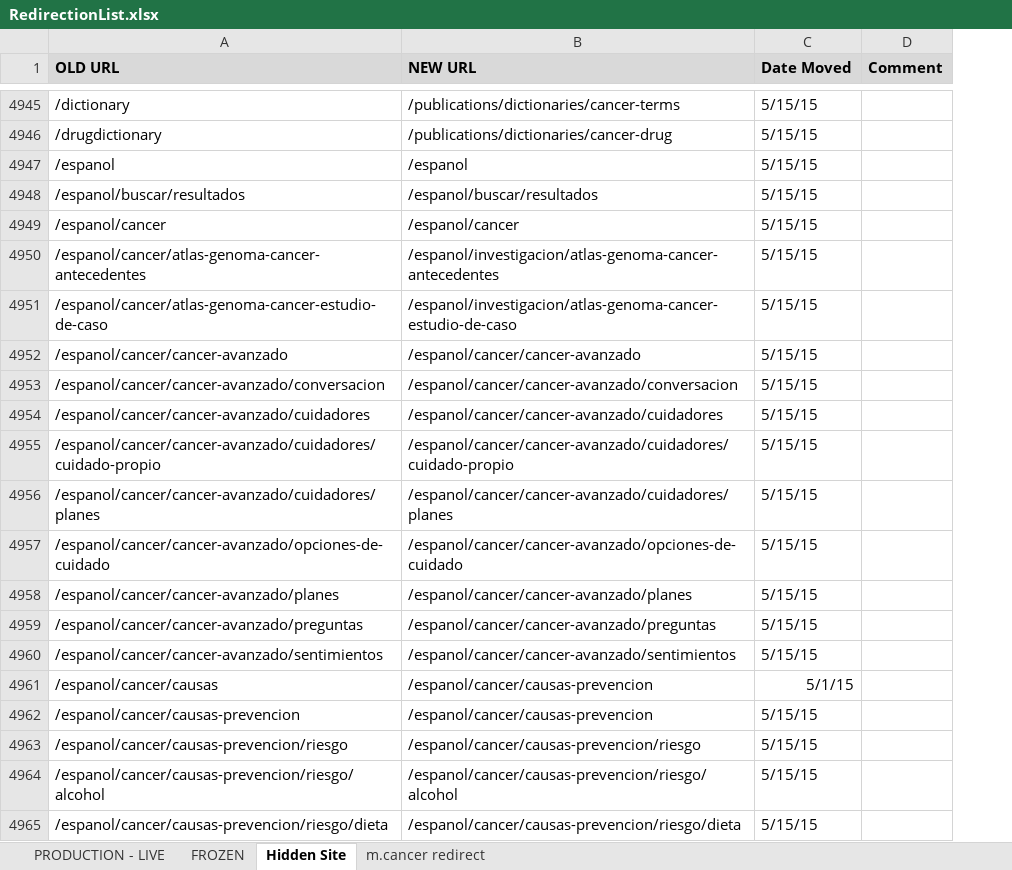
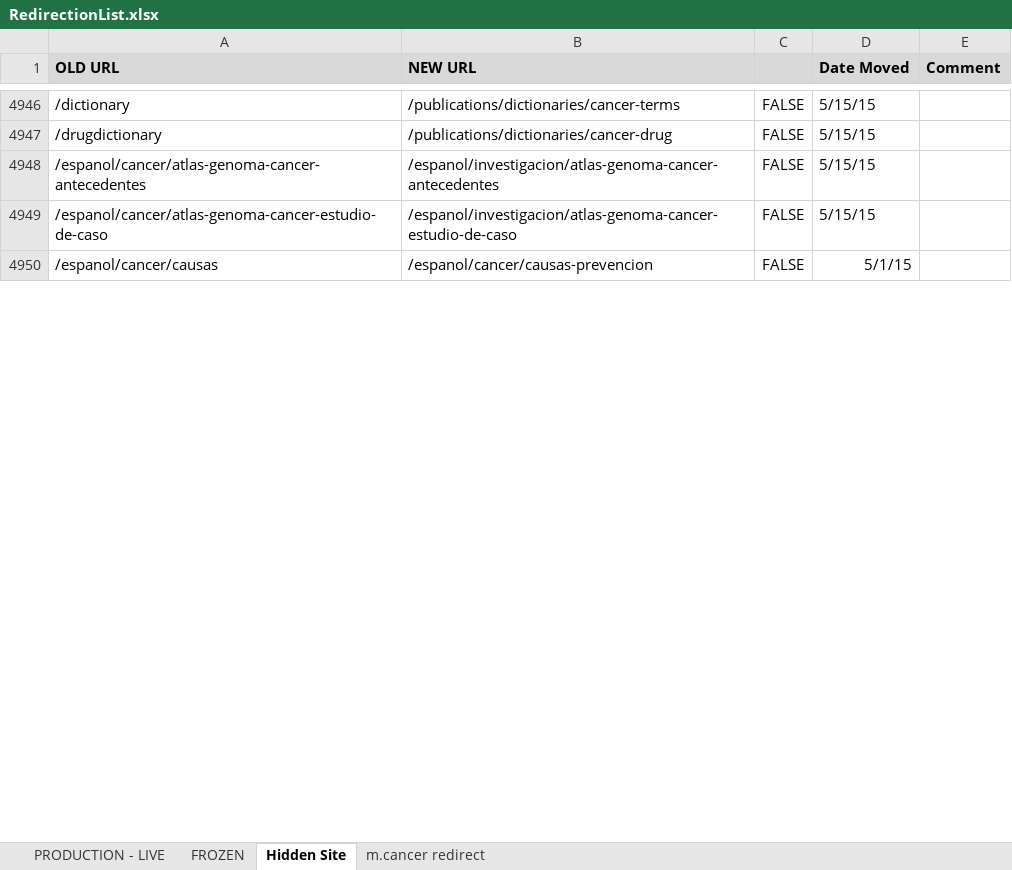
Before and after one commit to NCIOCPL/wcms-content, an Excel workbook: RedirectionList.xlsx, sheet Hidden Site, drawn as a sheet; only a part is shown, gaps mark what is left out; values as stored, in another font and other column widths than the file's, no borders; conditional formats not drawn; removed rows and columns are numbered as before the commit, all else as after; the diff covers the shown part only; the diff names each change by its address in the sheet, - before the commit and + after, or states it on an @@ line.

```diff
--- a/RedirectionList.xlsx (sheet Hidden Site)
+++ b/RedirectionList.xlsx (sheet Hidden Site)
+column C, rows 4946-4950: all FALSE
-row 4947: /espanol | /espanol | 5/15/15
-row 4948: /espanol/buscar/resultados | /espanol/buscar/resultados | 5/15/15
-row 4949: /espanol/cancer | /espanol/cancer | 5/15/15
-row 4952: /espanol/cancer/cancer-avanzado | /espanol/cancer/cancer-avanzado | 5/15/15
-row 4953: /espanol/cancer/cancer-avanzado/conversacion | /espanol/cancer/cancer-avanzado/conversacion | 5/15/15
-row 4954: /espanol/cancer/cancer-avanzado/cuidadores | /espanol/cancer/cancer-avanzado/cuidadores | 5/15/15
-row 4955: /espanol/cancer/cancer-avanzado/cuidadores/cuidado-propio | /espanol/cancer/cancer-avanzado/cuidadores/cuidado-propio | 5/15/15
-row 4956: /espanol/cancer/cancer-avanzado/cuidadores/planes | /espanol/cancer/cancer-avanzado/cuidadores/planes | 5/15/15
-row 4957: /espanol/cancer/cancer-avanzado/opciones-de-cuidado | /espanol/cancer/cancer-avanzado/opciones-de-cuidado | 5/15/15
-row 4958: /espanol/cancer/cancer-avanzado/planes | /espanol/cancer/cancer-avanzado/planes | 5/15/15
-row 4959: /espanol/cancer/cancer-avanzado/preguntas | /espanol/cancer/cancer-avanzado/preguntas | 5/15/15
-row 4960: /espanol/cancer/cancer-avanzado/sentimientos | /espanol/cancer/cancer-avanzado/sentimientos | 5/15/15
-row 4962: /espanol/cancer/causas-prevencion | /espanol/cancer/causas-prevencion | 5/15/15
-row 4963: /espanol/cancer/causas-prevencion/riesgo | /espanol/cancer/causas-prevencion/riesgo | 5/15/15
-row 4964: /espanol/cancer/causas-prevencion/riesgo/alcohol | /espanol/cancer/causas-prevencion/riesgo/alcohol | 5/15/15
-row 4965: /espanol/cancer/causas-prevencion/riesgo/dieta | /espanol/cancer/causas-prevencion/riesgo/dieta | 5/15/15
```
Also changed, not shown: 290 removed rows, 1 moved row and 4 edited cells elsewhere in this sheet, 1 other file.
